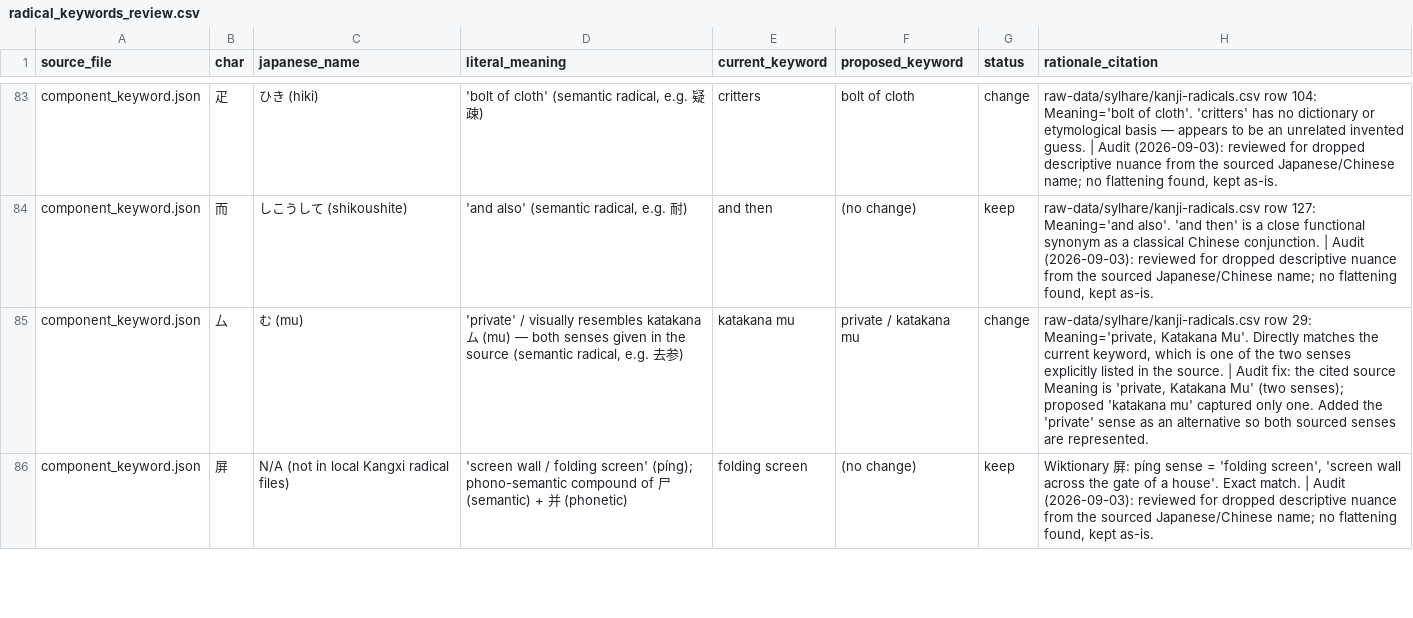
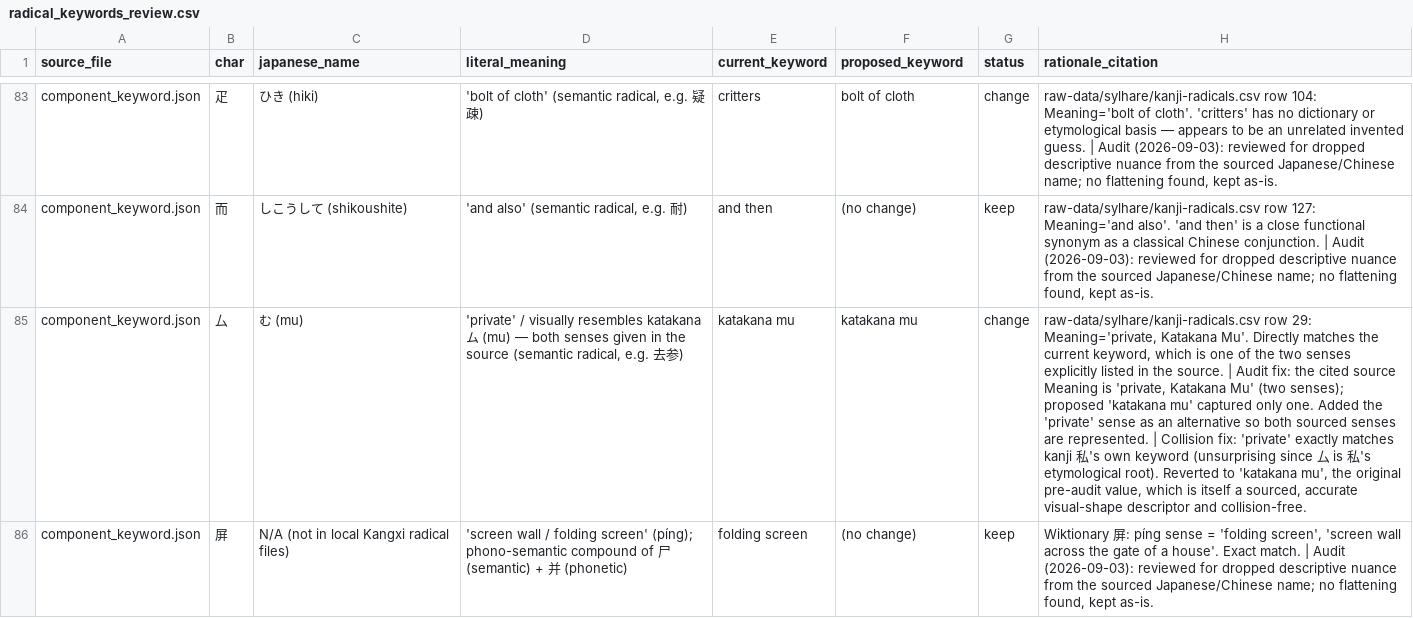
Before and after one commit to PikaPikaGems/kanji-heatmap, a CSV file: raw-data/radical_keywords_review.csv, drawn as a sheet; only a part is shown, gaps mark what is left out; the diff covers the shown part only; the diff names each change by its address in the sheet, - before the commit and + after, or states it on an @@ line.

```diff
--- a/raw-data/radical_keywords_review.csv
+++ b/raw-data/radical_keywords_review.csv
-F85 (proposed_keyword): private / katakana mu
+F85 (proposed_keyword): katakana mu
-H85 (rationale_citation): …are represented.
+H85 (rationale_citation): …are represented. | Collision fix: 'private' exactly matches kanji 私's own keyword (unsurprising since 厶 is 私's etymological root). Reverted to 'katakana mu', the original pre-audit value, which is itself a sourced, accurate visual-shape descriptor and collision-free.
```
Also changed, not shown: 40 edited cells elsewhere in this file, 1 other file.
